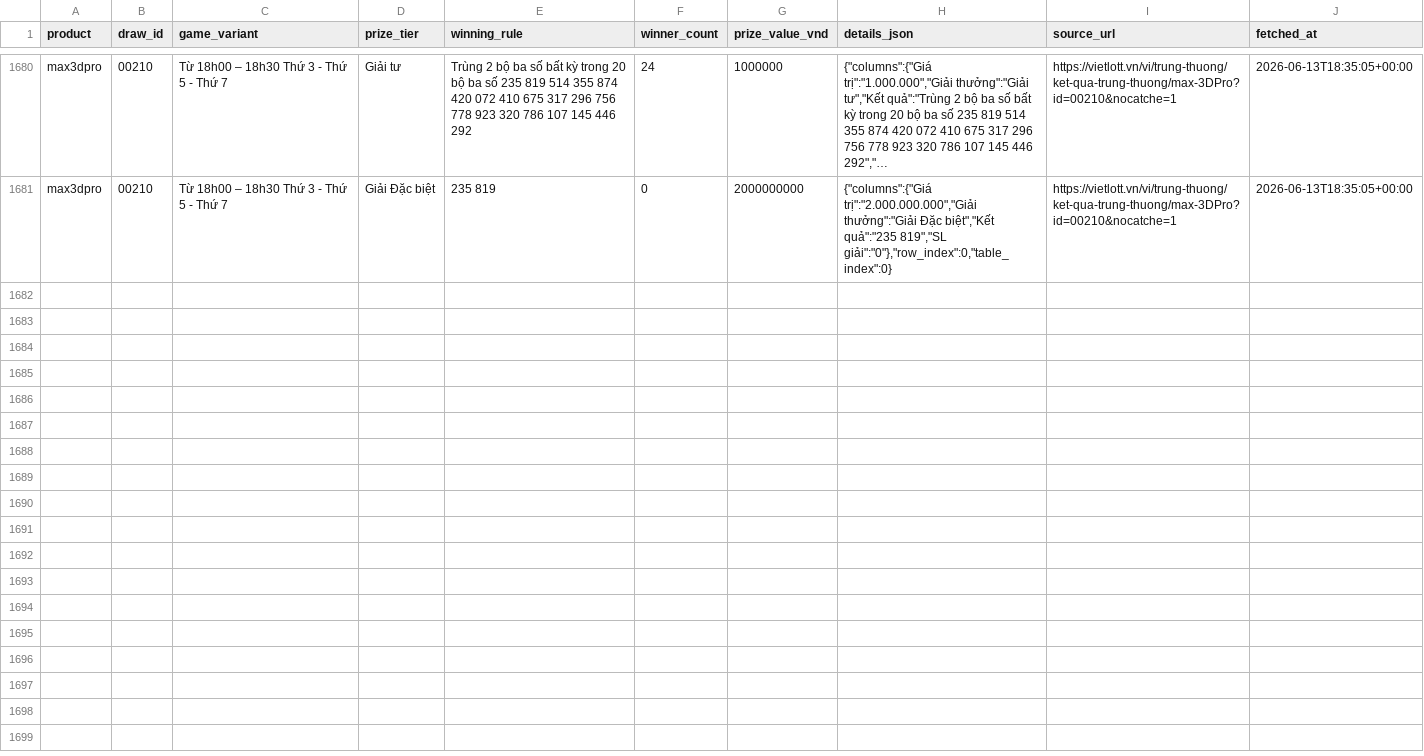
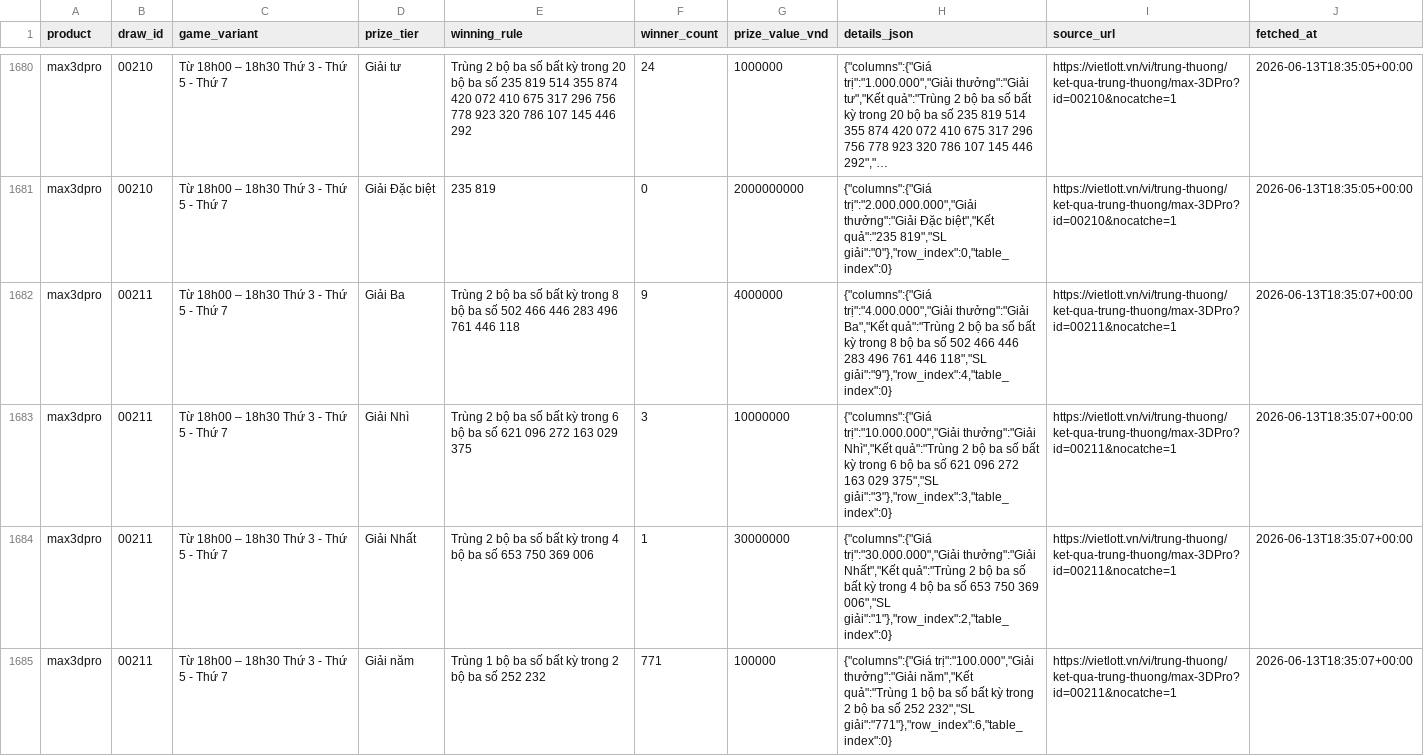
Before and after one commit to NhanAZ-Data/vietlott-data-collector, a CSV file: datasets/prizes/max3dpro/all.csv, drawn as a sheet; only a part is shown, gaps mark what is left out; long unchanged cells end in …; the diff covers the shown part only; the diff names each change by its address in the sheet, - before the commit and + after, or states it on an @@ line.

```diff
--- a/datasets/prizes/max3dpro/all.csv
+++ b/datasets/prizes/max3dpro/all.csv
+row 1682: max3dpro | 00211 | Từ 18h00 – 18h30 Thứ 3 - Thứ 5 - Thứ 7 | Giải Ba | Trùng 2 bộ ba số bất kỳ trong 8 bộ ba số 502 466 446 283 496 761 446 118 | 9 | 4000000 | {"columns":{"Giá trị":"4.000.000","Giải thưởng":"Giải Ba","Kết quả":"Trùng 2 bộ ba số bất kỳ trong 8 bộ ba số 502 466 446 283 496 761 446 118","SL giải":"9"},"row_index":4,"table_index":0} | https://vietlott.vn/vi/trung-thuong/ket-qua-trung-thuong/max-3DPro?id=00211&nocatche=1 | 2026-06-13T18:35:07+00:00
+row 1683: max3dpro | 00211 | Từ 18h00 – 18h30 Thứ 3 - Thứ 5 - Thứ 7 | Giải Nhì | Trùng 2 bộ ba số bất kỳ trong 6 bộ ba số 621 096 272 163 029 375 | 3 | 10000000 | {"columns":{"Giá trị":"10.000.000","Giải thưởng":"Giải Nhì","Kết quả":"Trùng 2 bộ ba số bất kỳ trong 6 bộ ba số 621 096 272 163 029 375","SL giải":"3"},"row_index":3,"table_index":0} | https://vietlott.vn/vi/trung-thuong/ket-qua-trung-thuong/max-3DPro?id=00211&nocatche=1 | 2026-06-13T18:35:07+00:00
+row 1684: max3dpro | 00211 | Từ 18h00 – 18h30 Thứ 3 - Thứ 5 - Thứ 7 | Giải Nhất | Trùng 2 bộ ba số bất kỳ trong 4 bộ ba số 653 750 369 006 | 1 | 30000000 | {"columns":{"Giá trị":"30.000.000","Giải thưởng":"Giải Nhất","Kết quả":"Trùng 2 bộ ba số bất kỳ trong 4 bộ ba số 653 750 369 006","SL giải":"1"},"row_index":2,"table_index":0} | https://vietlott.vn/vi/trung-thuong/ket-qua-trung-thuong/max-3DPro?id=00211&nocatche=1 | 2026-06-13T18:35:07+00:00
+row 1685: max3dpro | 00211 | Từ 18h00 – 18h30 Thứ 3 - Thứ 5 - Thứ 7 | Giải năm | Trùng 1 bộ ba số bất kỳ trong 2 bộ ba số 252 232 | 771 | 100000 | {"columns":{"Giá trị":"100.000","Giải thưởng":"Giải năm","Kết quả":"Trùng 1 bộ ba số bất kỳ trong 2 bộ ba số 252 232","SL giải":"771"},"row_index":6,"table_index":0} | https://vietlott.vn/vi/trung-thuong/ket-qua-trung-thuong/max-3DPro?id=00211&nocatche=1 | 2026-06-13T18:35:07+00:00
```
Also changed, not shown: 4 added rows elsewhere in this file, datasets/draws/max3dpro/all.csv, datasets/draws/power655/all.csv, 5 other files.
